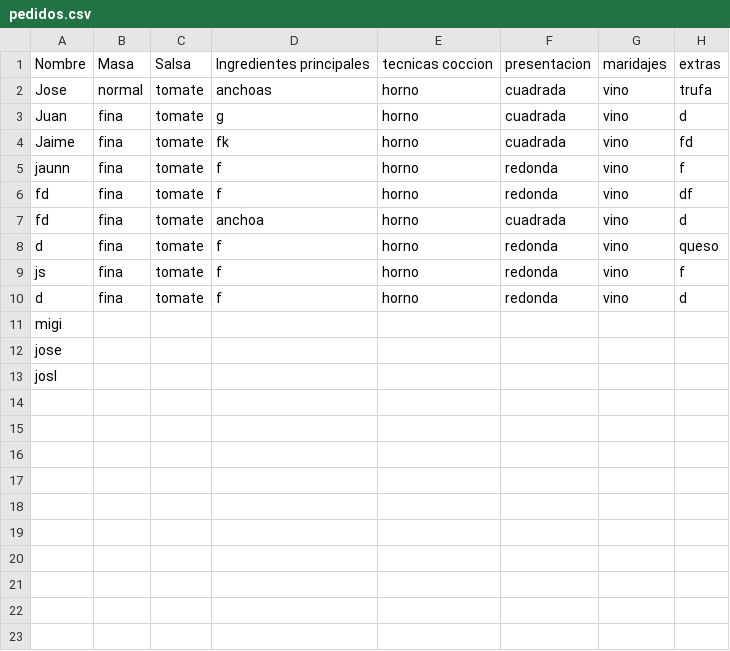
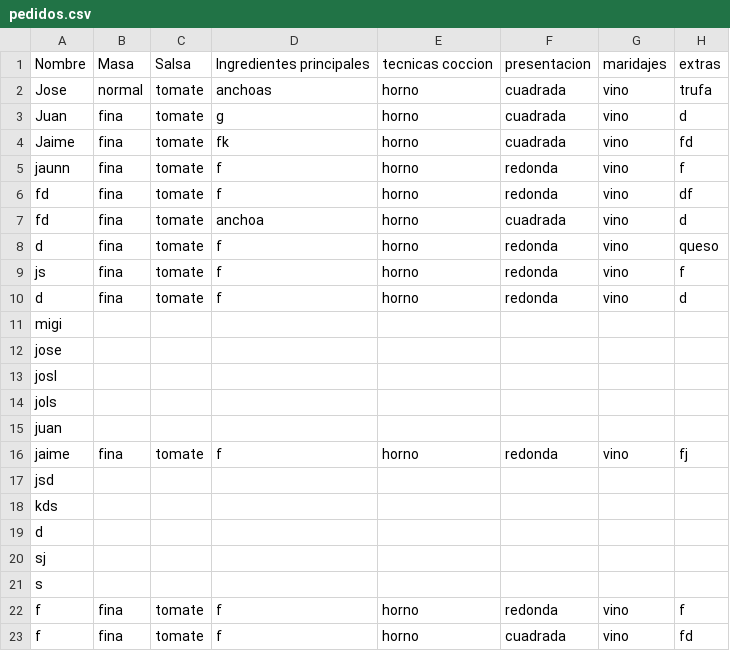
Before and after one commit to joseluis031/patrones_creacionales.py, a CSV file: pedidos.csv, drawn as a sheet; the diff names each change by its address in the sheet, - before the commit and + after, or states it on an @@ line.

```diff
--- a/pedidos.csv
+++ b/pedidos.csv
+row 14: jols
+row 15: juan
+row 16: jaime | fina | tomate | f | horno | redonda | vino | fj
+row 17: jsd
+row 18: kds
+row 19: d
+row 20: sj
+row 21: s
+row 22: f | fina | tomate | f | horno | redonda | vino | f
+row 23: f | fina | tomate | f | horno | cuadrada | vino | fd
```
Also changed, not shown: 2 other files.
